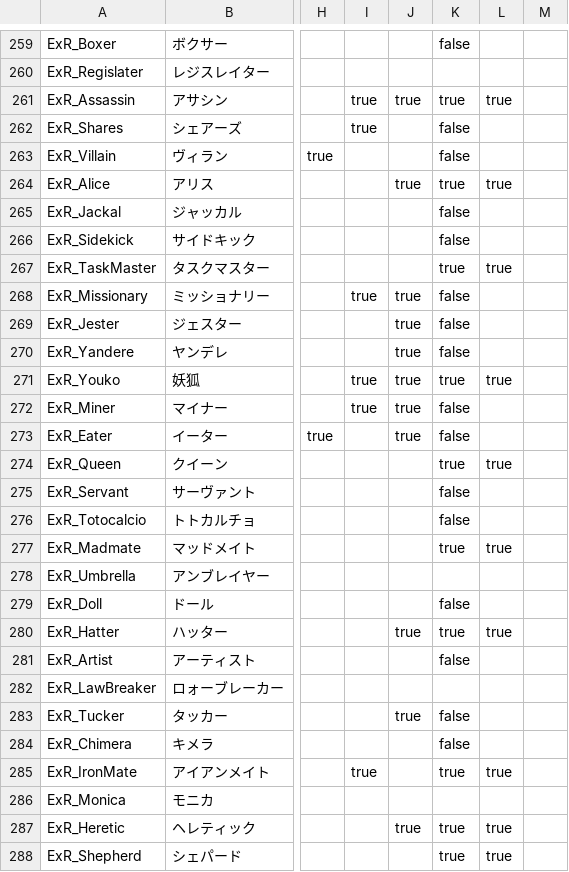
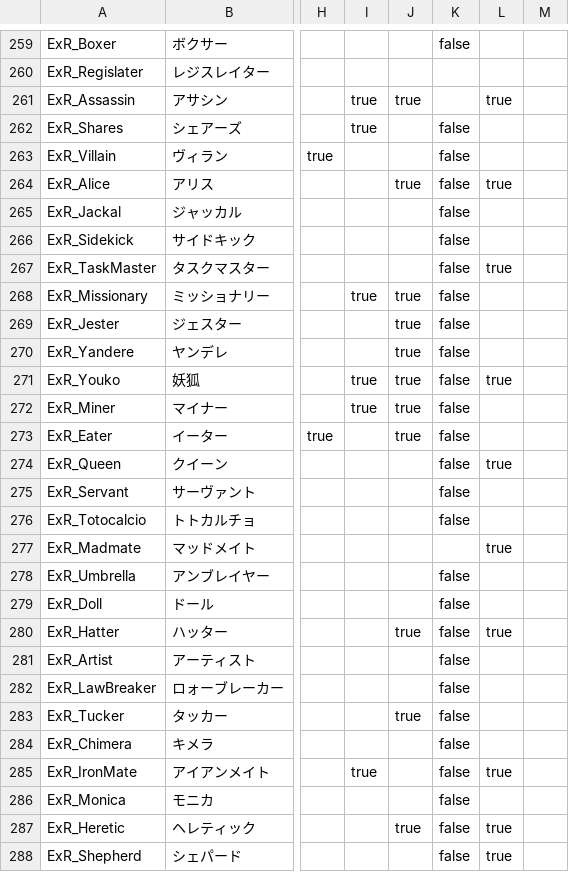
Before and after one commit to Shanpan2/VillageCore, a CSV file: role_guesser/data/roles.csv, drawn as a sheet; only a part is shown, gaps mark what is left out; the diff covers the shown part only; the diff names each change by its address in the sheet, - before the commit and + after, or states it on an @@ line.

```diff
--- a/role_guesser/data/roles.csv
+++ b/role_guesser/data/roles.csv
-K261: true
+K261: (empty)
-K264: true
+K264: false
-K267: true
+K267: false
-K271: true
+K271: false
-K274: true
+K274: false
-K277: true
+K277: (empty)
-K278: (empty)
+K278: false
-K280: true
+K280: false
-K282: (empty)
+K282: false
-K285: true
+K285: false
-K286: (empty)
+K286: false
-K287:K288: true
+K287:K288: false
```
Also changed, not shown: 89 edited cells elsewhere in this file, 1 other file.
